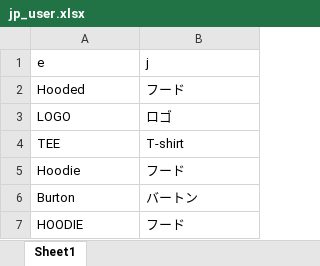
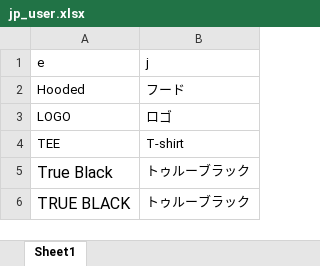
Before and after one commit to Xeostop1/translation_api, an Excel workbook: pcs_num_trans/jp_user.xlsx, sheet Sheet1, drawn as a sheet; values as stored, in another font and other column widths than the file's, no borders; removed rows and columns are numbered as before the commit, all else as after; the diff names each change by its address in the sheet, - before the commit and + after, or states it on an @@ line.

```diff
--- a/pcs_num_trans/jp_user.xlsx (sheet Sheet1)
+++ b/pcs_num_trans/jp_user.xlsx (sheet Sheet1)
-row 5: Hoodie | フード
-row 6: Burton | バートン
-row 7: HOODIE | フード
+row 5: True Black | トゥルーブラック
+row 6: TRUE BLACK | トゥルーブラック
```
Also changed, not shown: pcs_num_trans/1006_pcs_num.xlsx, pcs_num_trans/ch_user.xlsx, 22 other files.
